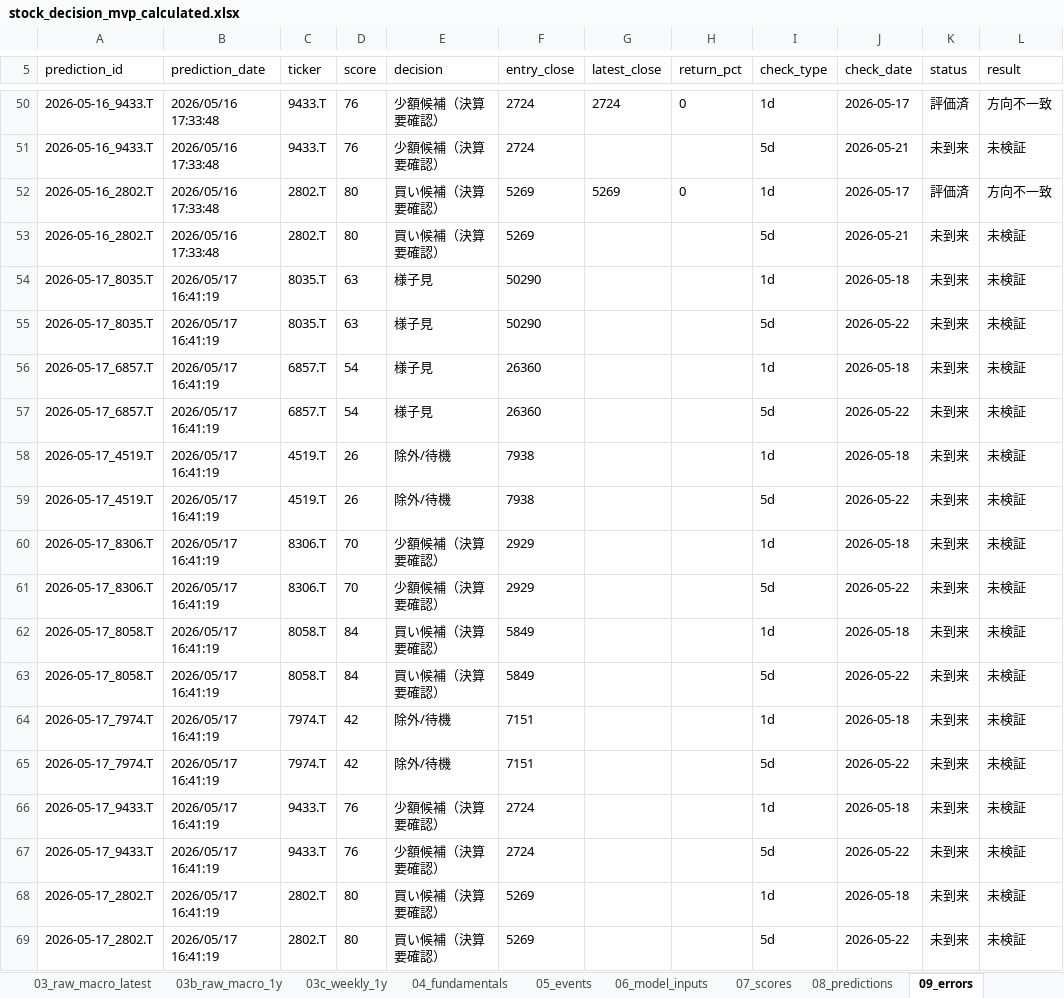
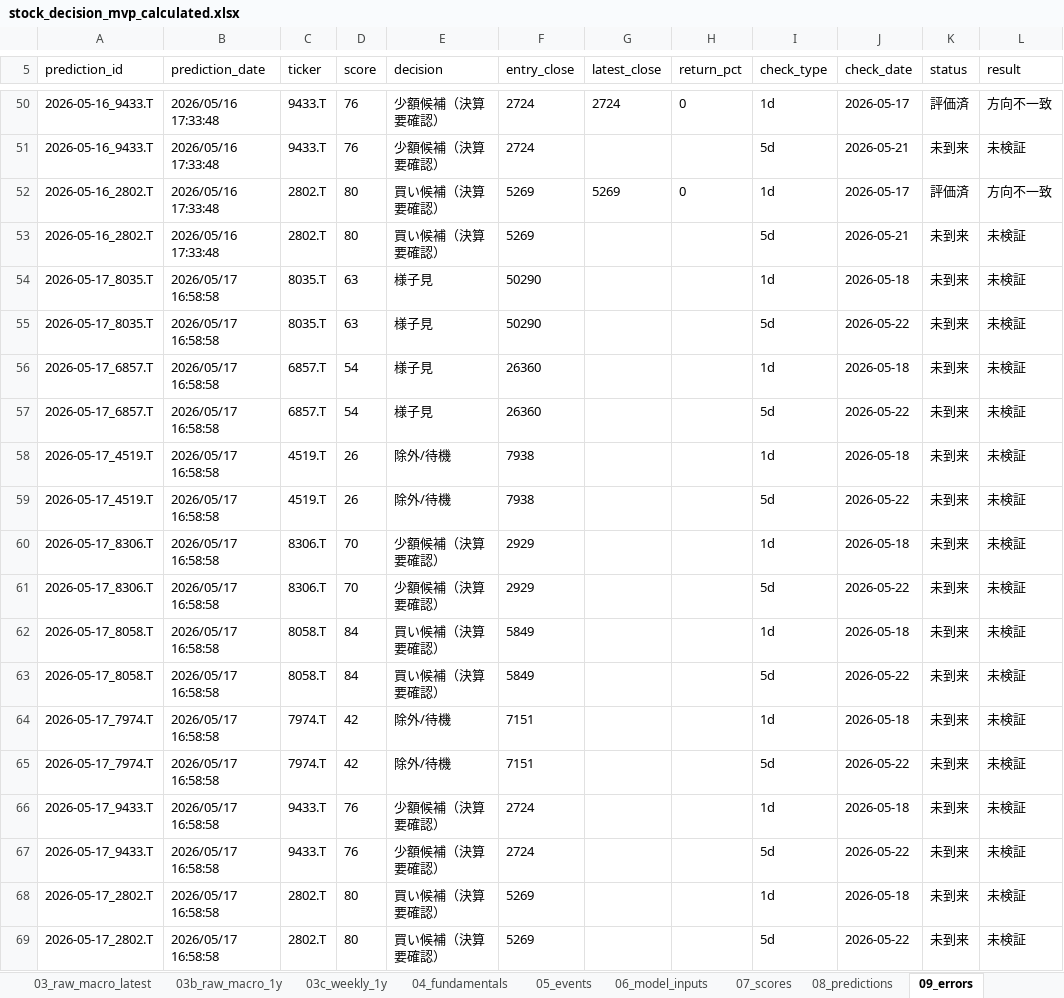
Before and after one commit to ob198-cpu/kabu, an Excel workbook: stock_decision_mvp_calculated.xlsx, sheet 09_errors, drawn as a sheet; only a part is shown, gaps mark what is left out; values as stored, in another font and other column widths than the file's, no borders; the diff names each change by its address in the sheet, - before the commit and + after, or states it on an @@ line.

```diff
--- a/stock_decision_mvp_calculated.xlsx (sheet 09_errors)
+++ b/stock_decision_mvp_calculated.xlsx (sheet 09_errors)
-B54:B69 (prediction_date): 2026/05/17 16:41:19
+B54:B69 (prediction_date): 2026/05/17 16:58:58
```
Also changed, not shown: sheet 24_event_validation, sheet 14_score_history, sheet 03_raw_macro_latest, sheet 02_raw_prices_latest, sheet 04_fundamentals, sheet 07_scores, 7 more sheets, 2 other files.
